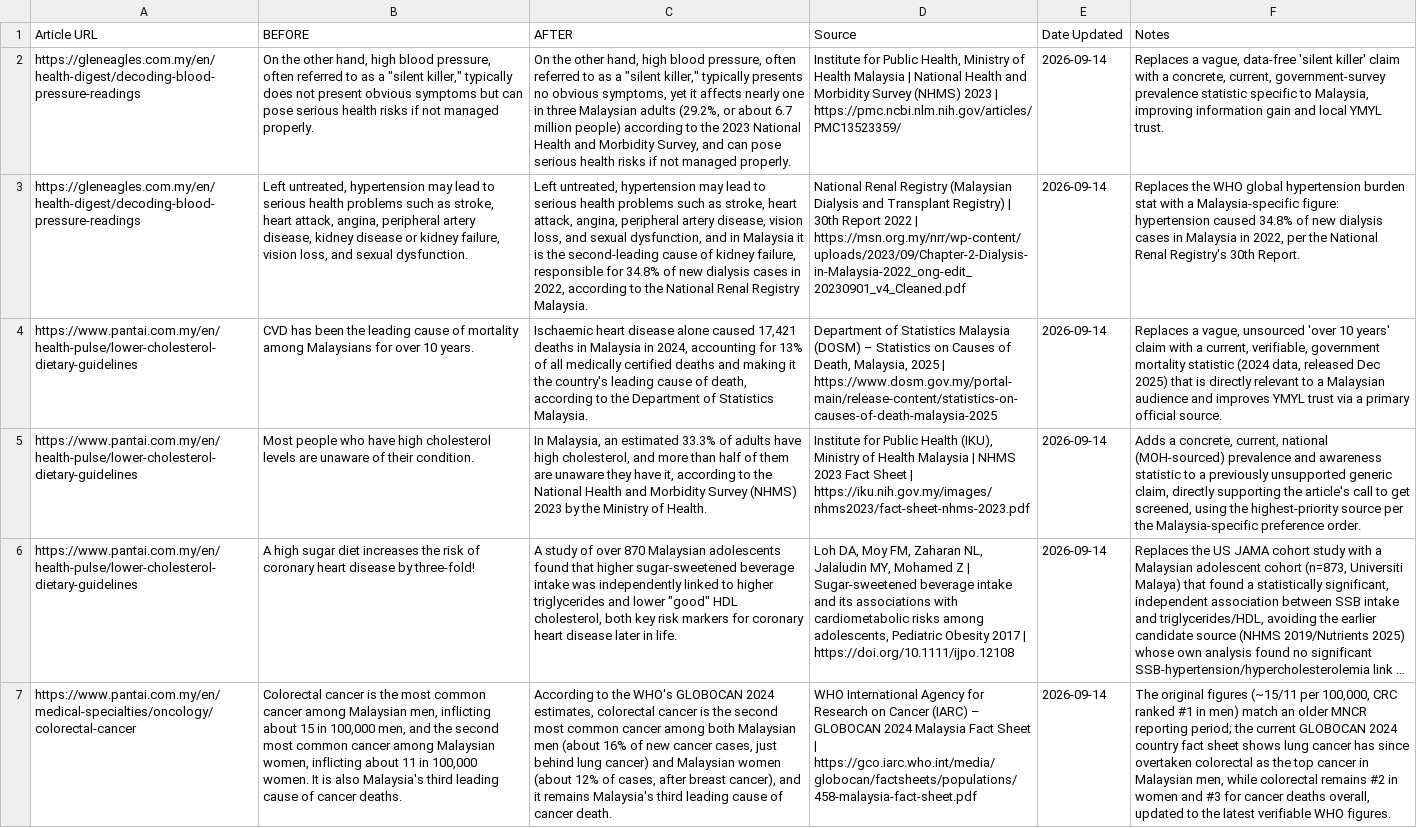
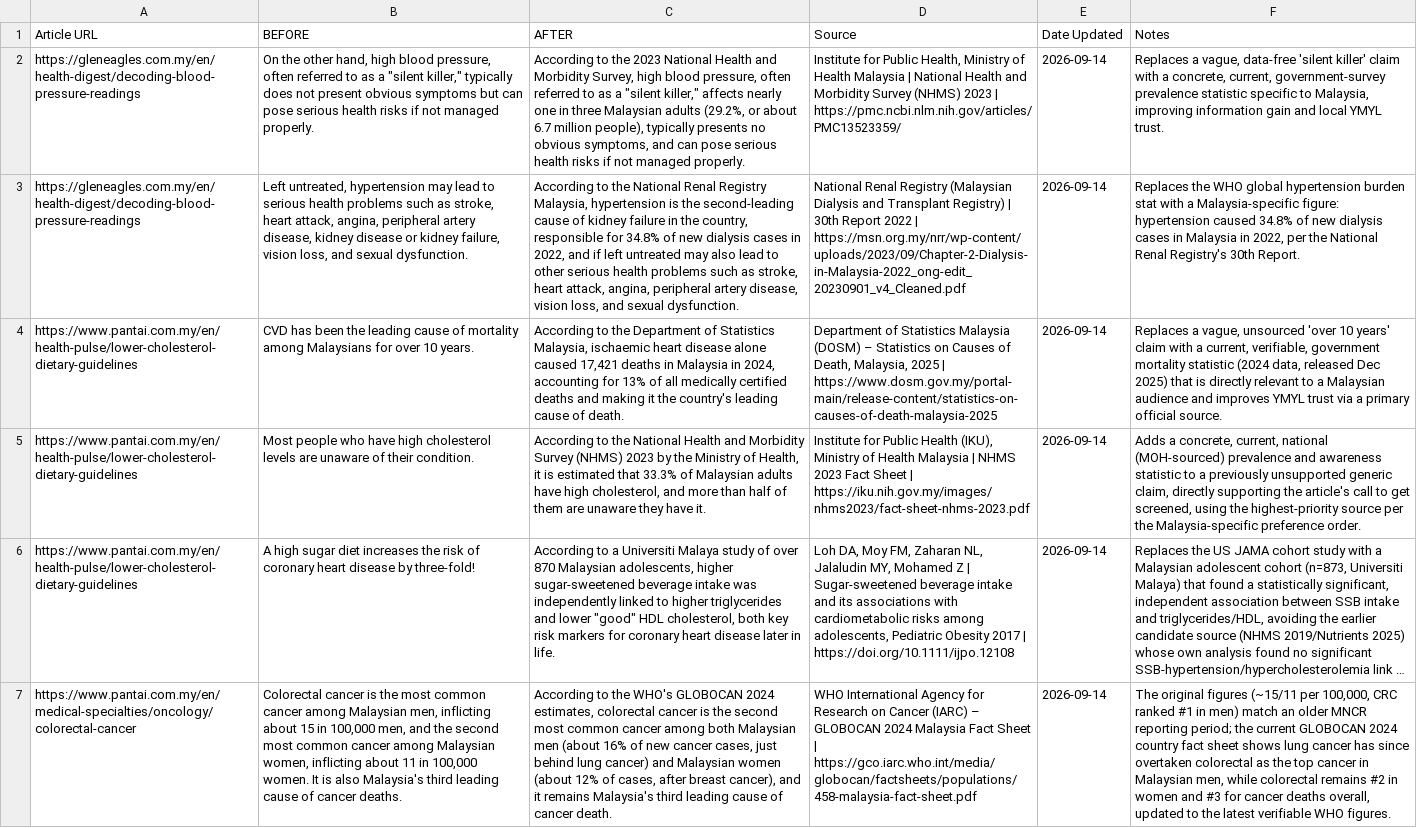
Before and after one commit to davidalanbates-dot/automated-article-updater, a CSV file: data/before_after.csv, drawn as a sheet; only a part is shown; long unchanged cells end in …; the diff covers the shown part only; the diff names each change by its address in the sheet, - before the commit and + after, or states it on an @@ line.

```diff
--- a/data/before_after.csv
+++ b/data/before_after.csv
-C2 (AFTER): On the other hand, high blood pressure, often referred to as a "silent killer," typically presents no obvious symptoms, yet it affects nearly one in three Malaysian adults (29.2%, or about 6.7 million people) according to the 2023 National Health and Morbidity Survey, and can…
+C2 (AFTER): According to the 2023 National Health and Morbidity Survey, high blood pressure, often referred to as a "silent killer," affects nearly one in three Malaysian adults (29.2%, or about 6.7 million people), typically presents no obvious symptoms, and can…
-C3 (AFTER): Left untreated, hypertension may lead to serious health problems such as stroke, heart attack, angina, peripheral artery disease, vision loss, and sexual dysfunction, and in Malaysia it is the second-leading cause of kidney failure, responsible for 34.8% of new dialysis cases in 2022, according to the National Renal Registry Malaysia.
+C3 (AFTER): According to the National Renal Registry Malaysia, hypertension is the second-leading cause of kidney failure in the country, responsible for 34.8% of new dialysis cases in 2022, and if left untreated may also lead to other serious health problems such as stroke, heart attack, angina, peripheral artery disease, vision loss, and sexual dysfunction.
-C4 (AFTER): Ischaemic heart disease alone caused 17,421 deaths in Malaysia in 2024, accounting for 13% of all medically certified deaths and making it the country's leading cause of death, according to the Department of Statistics Malaysia.
+C4 (AFTER): According to the Department of Statistics Malaysia, ischaemic heart disease alone caused 17,421 deaths in Malaysia in 2024, accounting for 13% of all medically certified deaths and making it the country's leading cause of death.
-C5 (AFTER): In Malaysia, an estimated 33.3% of adults have high cholesterol, and more than half of them are unaware they have it, according to the National Health and Morbidity Survey (NHMS) 2023 by the Ministry of Health.
+C5 (AFTER): According to the National Health and Morbidity Survey (NHMS) 2023 by the Ministry of Health, it is estimated that 33.3% of Malaysian adults have high cholesterol, and more than half of them are unaware they have it.
-C6 (AFTER): A study of over 870 Malaysian adolescents found that higher sugar-sweetened…
+C6 (AFTER): According to a Universiti Malaya study of over 870 Malaysian adolescents, higher sugar-sweetened…
```
Also changed, not shown: 5 edited cells elsewhere in this file.
